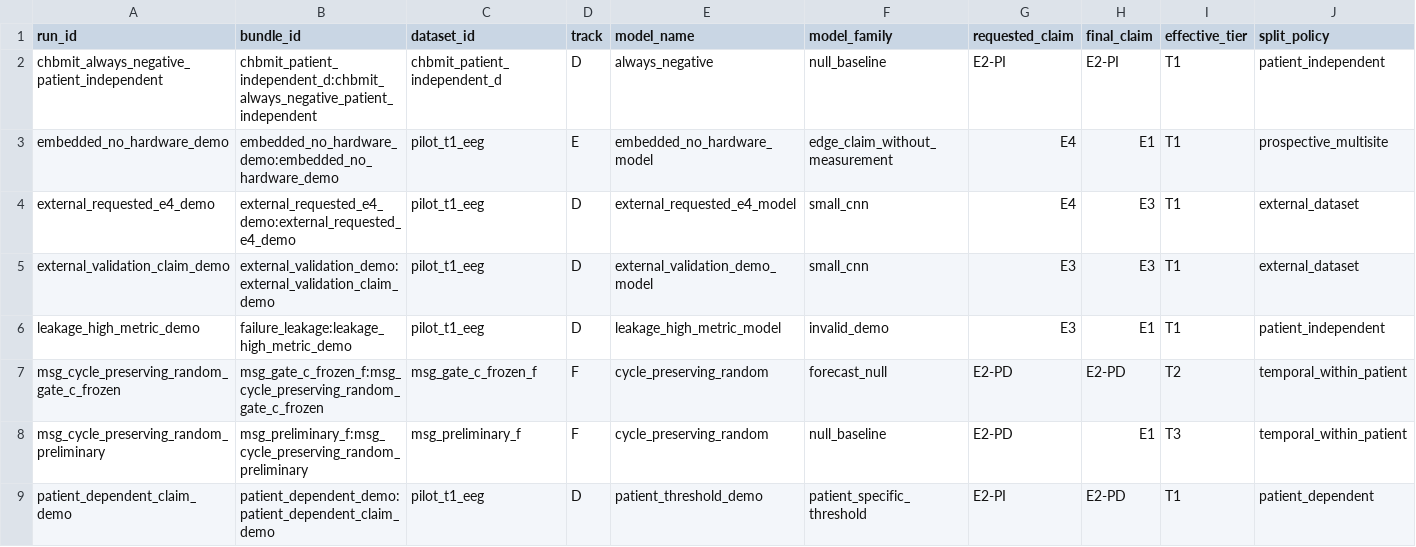
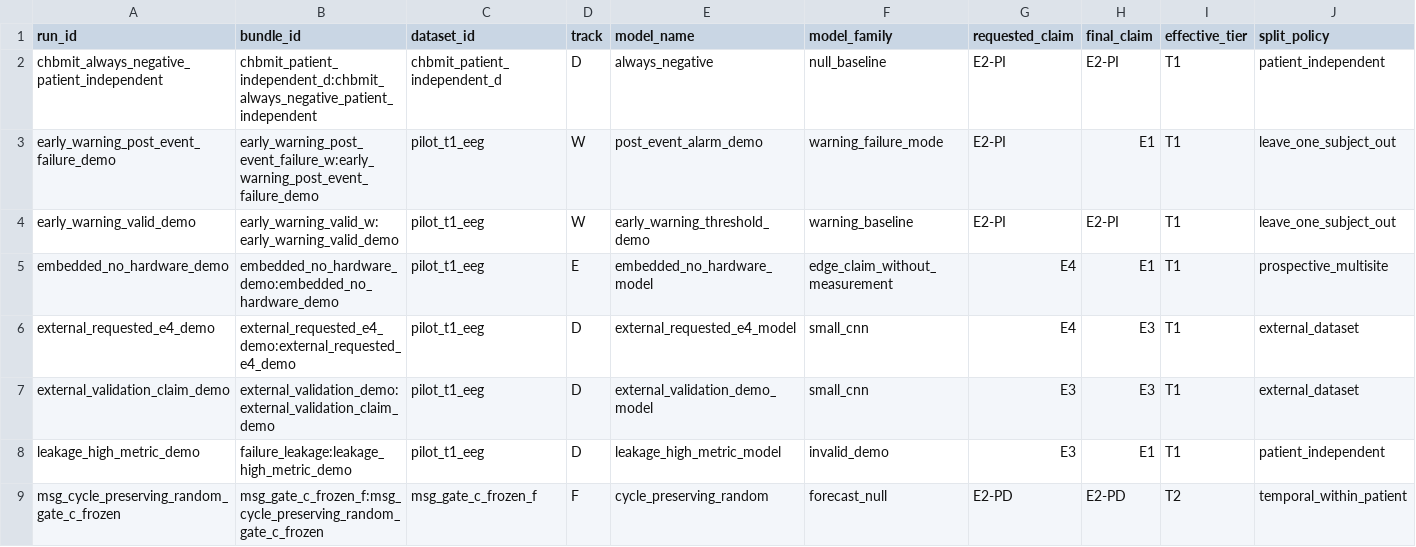
Before and after one commit to akiroussama/iot-edge-ai-seizure-detection, a CSV file: reports/epibench_evidence_panels/bundle_summary.csv, drawn as a sheet; only a part is shown; the shorter side is filled out with more unchanged rows; rows hold the shown columns only; the diff names each change by its address in the sheet, - before the commit and + after, or states it on an @@ line.

```diff
--- a/reports/epibench_evidence_panels/bundle_summary.csv
+++ b/reports/epibench_evidence_panels/bundle_summary.csv
+row 3: early_warning_post_event_failure_demo | early_warning_post_event_failure_w:early_warning_post_event_failure_demo | pilot_t1_eeg | W | post_event_alarm_demo | warning_failure_mode | E2-PI | E1 | T1 | leave_one_subject_out
+row 4: early_warning_valid_demo | early_warning_valid_w:early_warning_valid_demo | pilot_t1_eeg | W | early_warning_threshold_demo | warning_baseline | E2-PI | E2-PI | T1 | leave_one_subject_out
```
Also changed, not shown: reports/epibench_evidence_panels/claim_gate_waterfall.csv, reports/epibench_evidence_panels/claim_gated_leaderboard.csv, 24 other files.
